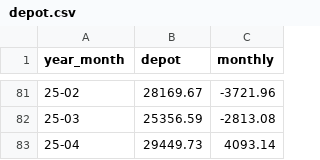
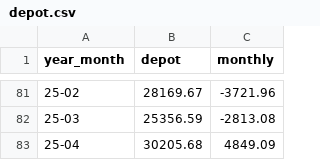
Before and after one commit to fxhuhn/monthly_trader_ndx, a CSV file: data/depot.csv, drawn as a sheet; only a part is shown, gaps mark what is left out.

```diff
--- a/data/depot.csv
+++ b/data/depot.csv
@@ -82,2 +82,2 @@ year_month,depot,monthly
 25-03,25356.59,-2813.08
-25-04,29449.73,4093.14
+25-04,30205.68,4849.09
```
Also changed, not shown: 2 other files.
